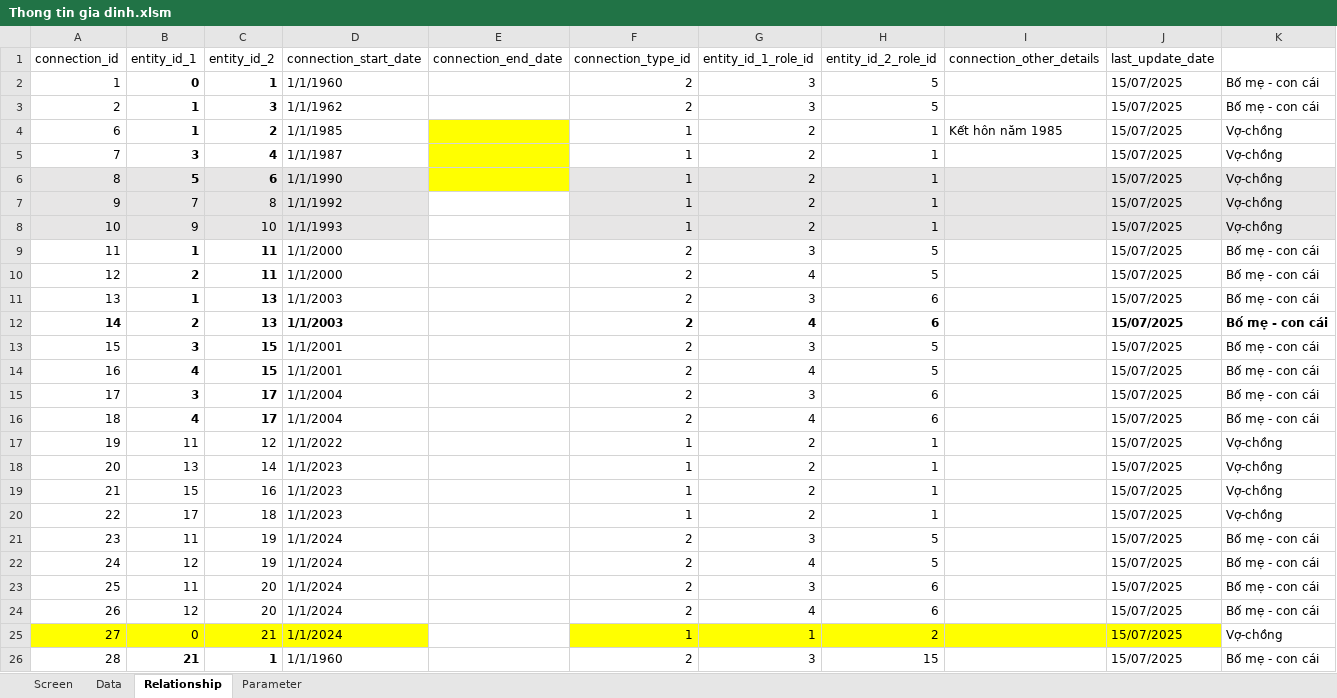
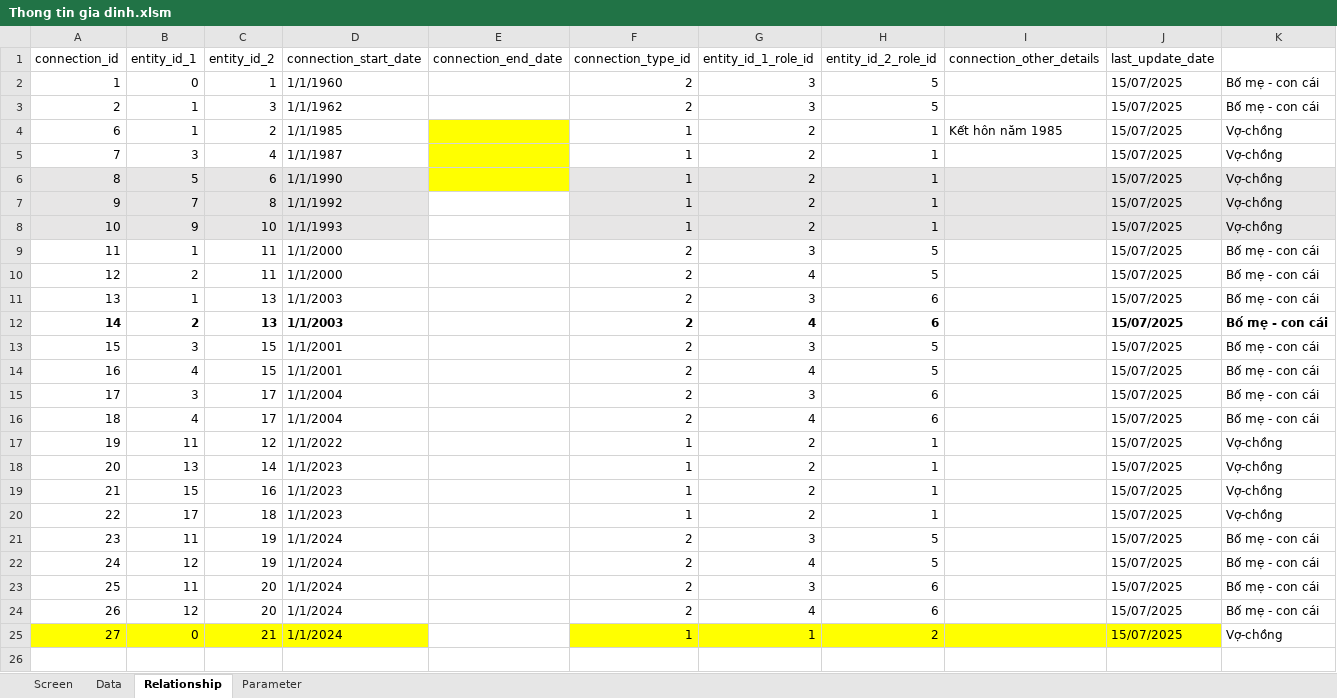
Before and after one commit to vudzung06011992/familytree_, an Excel workbook: Thong tin gia dinh.xlsm, sheet Relationship, drawn as a sheet; values as stored, in another font and other column widths than the file's, no borders; the diff names each change by its address in the sheet, - before the commit and + after, or states it on an @@ line.

```diff
--- a/Thong tin gia dinh.xlsm (sheet Relationship)
+++ b/Thong tin gia dinh.xlsm (sheet Relationship)
-B2:C6 bold: on
+B2:C6 bold: off
-B9:C11 bold: on
+B9:C11 bold: off
-B13:C16 bold: on
+B13:C16 bold: off
-row 26: 28 | 21 | 1 | 1/1/1960 |  | 2 | 3 | 15 |  | 15/07/2025 | Bố mẹ - con cái
```
Also changed, not shown: sheet Data, formulas that keep their value, Thong tin gia dinh_full.xlsm, 21 other files.
